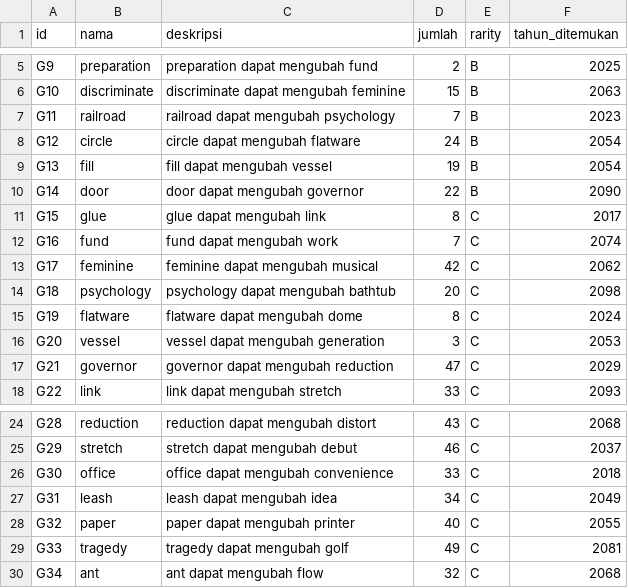
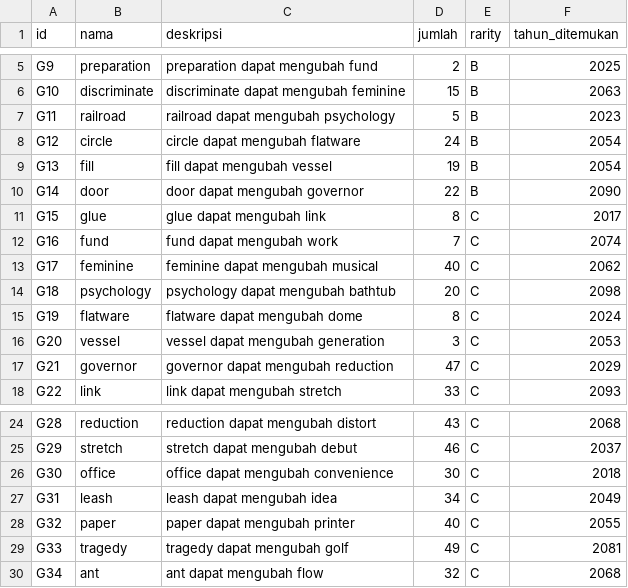
Before and after one commit to averrows/tubes-daspro, a CSV file: test_data/file_penuh/gadget.csv, drawn as a sheet; only a part is shown, gaps mark what is left out.

```diff
--- a/test_data/file_penuh/gadget.csv
+++ b/test_data/file_penuh/gadget.csv
@@ -6,3 +6,3 @@ G9;preparation;preparation dapat mengubah fund;2;B;2025
 G10;discriminate;discriminate dapat mengubah feminine;15;B;2063
-G11;railroad;railroad dapat mengubah psychology;7;B;2023
+G11;railroad;railroad dapat mengubah psychology;5;B;2023
 G12;circle;circle dapat mengubah flatware;24;B;2054
@@ -12,3 +12,3 @@ G15;glue;glue dapat mengubah link;8;C;2017
 G16;fund;fund dapat mengubah work;7;C;2074
-G17;feminine;feminine dapat mengubah musical;42;C;2062
+G17;feminine;feminine dapat mengubah musical;40;C;2062
 G18;psychology;psychology dapat mengubah bathtub;20;C;2098
@@ -25,3 +25,3 @@ G28;reduction;reduction dapat mengubah distort;43;C;2068
 G29;stretch;stretch dapat mengubah debut;46;C;2037
-G30;office;office dapat mengubah convenience;33;C;2018
+G30;office;office dapat mengubah convenience;30;C;2018
 G31;leash;leash dapat mengubah idea;34;C;2049
```
Also changed, not shown: 6 other files.
